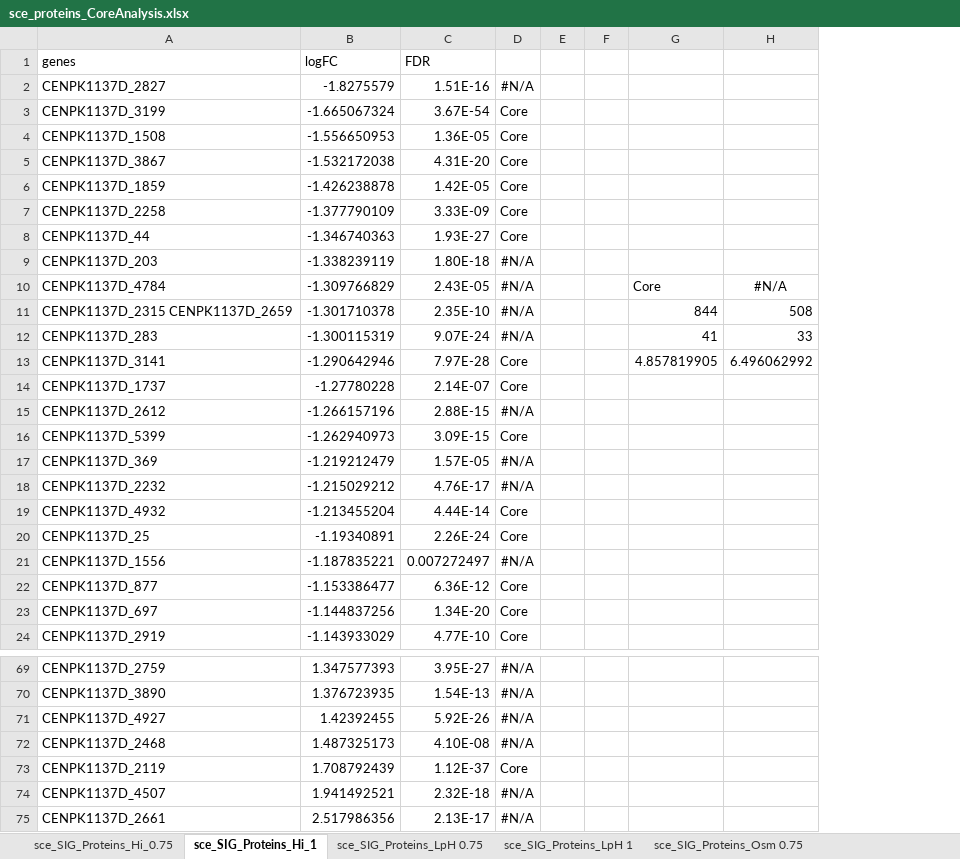
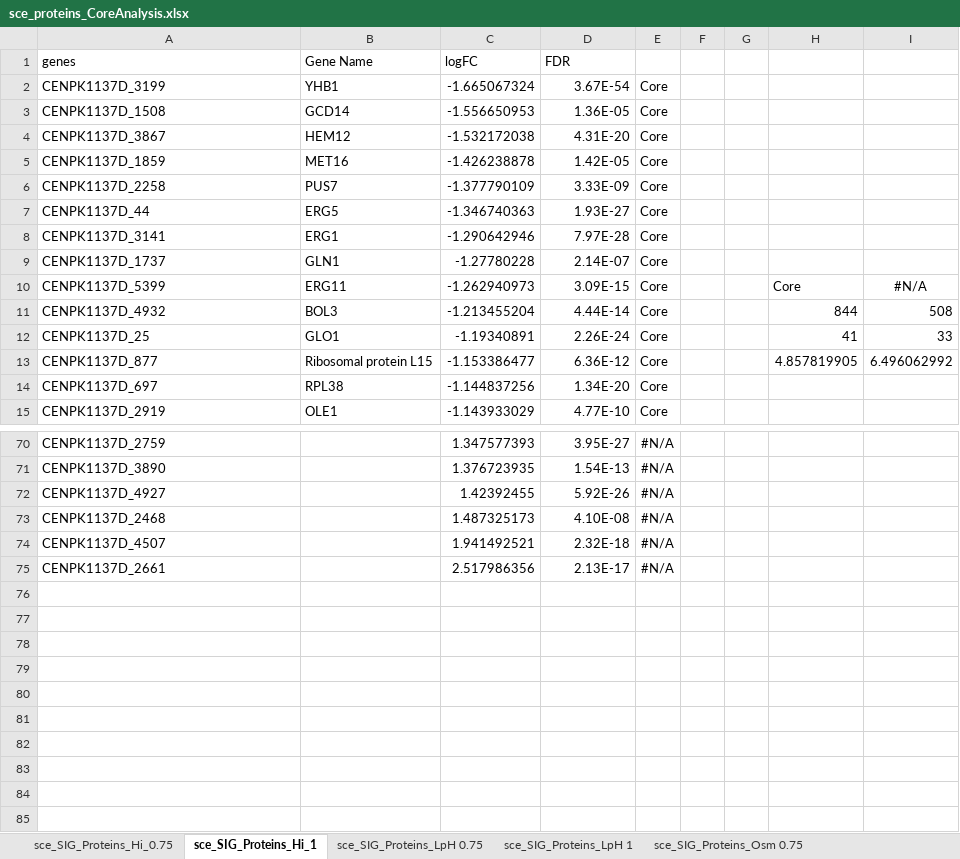
Before and after one commit to SysBioChalmers/OrthOmics, an Excel workbook: Figure2/Proteomics_Core_Analysis/sce_proteins_CoreAnalysis.xlsx, sheet sce_SIG_Proteins_Hi_1, drawn as a sheet; only a part is shown, gaps mark what is left out; values as stored, in another font and other column widths than the file's, no borders; removed rows and columns are numbered as before the commit, all else as after; the diff covers the shown part only; the diff names each change by its address in the sheet, - before the commit and + after, or states it on an @@ line.

```diff
--- a/Figure2/Proteomics_Core_Analysis/sce_proteins_CoreAnalysis.xlsx (sheet sce_SIG_Proteins_Hi_1)
+++ b/Figure2/Proteomics_Core_Analysis/sce_proteins_CoreAnalysis.xlsx (sheet sce_SIG_Proteins_Hi_1)
+column B (Gene Name), rows 2-15: YHB1 | GCD14 | HEM12 | MET16 | PUS7 | ERG5 | ERG1 | GLN1 | ERG11 | BOL3 | GLO1 | Ribosomal protein L15 | RPL38 | OLE1
@@ row 2 moved to row 43: CENPK1137D_2827 @@
@@ row 9 moved to row 44: CENPK1137D_203 @@
-row 10: CENPK1137D_4784 | -1.309766829 | 2.43E-05 | #N/A |  |  | Core | #N/A
-row 11: CENPK1137D_2315 CENPK1137D_2659 | -1.301710378 | 2.35E-10 | #N/A |  |  | 844 | 508
-row 12: CENPK1137D_283 | -1.300115319 | 9.07E-24 | #N/A |  |  | 41 | 33
-H8: 4.857819905
+H8: (empty)
-I8: 6.496062992
+I8: (empty)
@@ row 15 moved to row 48: CENPK1137D_2612 @@
-H10: (empty)
+H10: Core
-I10: (empty)
+I10: #N/A
@@ row 17 moved to row 49: CENPK1137D_369 @@
@@ row 18 moved to row 50: CENPK1137D_2232 @@
-H11: (empty)
+H11: 844
-I11: (empty)
+I11: 508
-H12: (empty)
+H12: 41
-I12: (empty)
+I12: 33
@@ row 21 moved to row 51: CENPK1137D_1556 @@
-H13: (empty)
+H13: 4.857819905
-I13: (empty)
+I13: 6.496062992
@@ row 73 moved to row 42: CENPK1137D_2119 @@
```
Also changed, not shown: 3 added rows and 12 moved rows elsewhere in this sheet, sheet sce_SIG_Proteins_Osm 1, sheet sce_SIG_Proteins_LpH 1, Figure2/Proteomics_Core_Analysis/kma_proteins_CoreAnalysis.xlsx, Figure2/Proteomics_Core_Analysis/yli_proteins_CoreAnalysis.xlsx, 15 other files.
